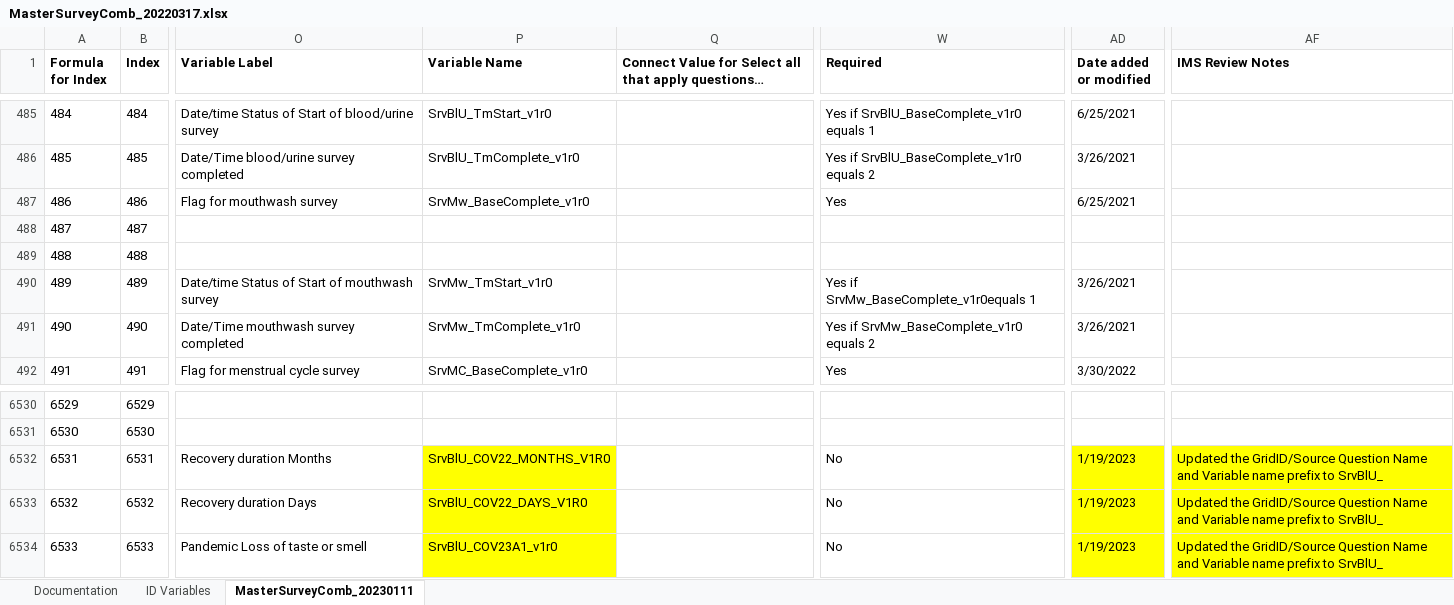
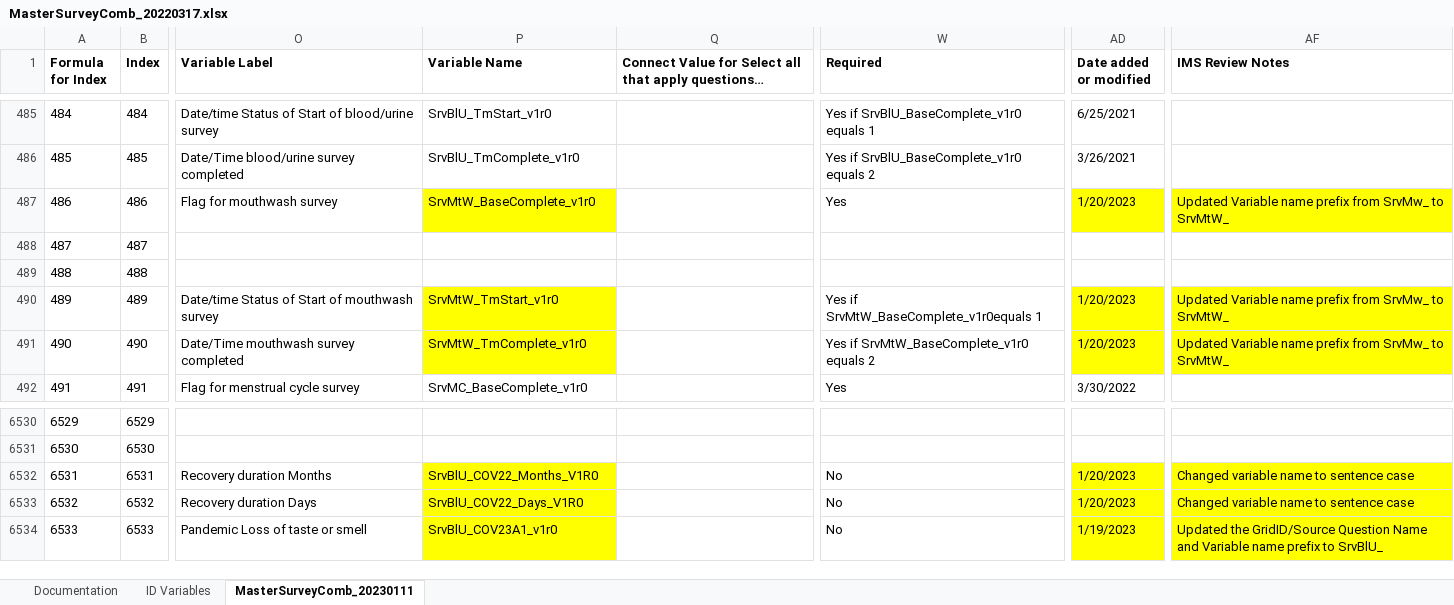
Before and after one commit to Analyticsphere/ConnectMasterAndSurveyCombinedDataDictionary, an Excel workbook: MasterSurveyComb_20220317.xlsx, sheet MasterSurveyComb_20230111, drawn as a sheet; only a part is shown, gaps mark what is left out; long unchanged cells end in …; values as stored, in another font and other column widths than the file's, no borders; the diff names each change by its address in the sheet, - before the commit and + after, or states it on an @@ line.

Commit message:
Add files via upload

```diff
--- a/MasterSurveyComb_20220317.xlsx (sheet MasterSurveyComb_20230111)
+++ b/MasterSurveyComb_20220317.xlsx (sheet MasterSurveyComb_20230111)
-P487 (Variable Name): SrvMw_BaseComplete_v1r0
+P487 (Variable Name): SrvMtW_BaseComplete_v1r0
-P487 fill: none
+P487 fill: #FFFF00
-AD487 (Date added or modified): 6/25/2021
+AD487 (Date added or modified): 1/20/2023
-AD487 fill: none
+AD487 fill: #FFFF00
-AF487 (IMS Review Notes): (empty)
+AF487 (IMS Review Notes): Updated Variable name prefix from SrvMw_ to SrvMtW_
-AF487 fill: none
+AF487 fill: #FFFF00
-P490 (Variable Name): SrvMw_TmStart_v1r0
+P490 (Variable Name): SrvMtW_TmStart_v1r0
-P490:P491 fill: none
+P490:P491 fill: #FFFF00
-W490 (Required): Yes if SrvMw_BaseComplete_v1r0equals 1
+W490 (Required): Yes if SrvMtW_BaseComplete_v1r0equals 1
-AD490:AD491 (Date added or modified): 3/26/2021
+AD490:AD491 (Date added or modified): 1/20/2023
-AD490:AD491 fill: none
+AD490:AD491 fill: #FFFF00
-AF490:AF491 (IMS Review Notes): (empty)
+AF490:AF491 (IMS Review Notes): Updated Variable name prefix from SrvMw_ to SrvMtW_
-AF490:AF491 fill: none
+AF490:AF491 fill: #FFFF00
-P491 (Variable Name): SrvMw_TmComplete_v1r0
+P491 (Variable Name): SrvMtW_TmComplete_v1r0
-W491 (Required): Yes if SrvMw_BaseComplete_v1r0 equals 2
+W491 (Required): Yes if SrvMtW_BaseComplete_v1r0 equals 2
-P6532 (Variable Name): SrvBlU_COV22_MONTHS_V1R0
+P6532 (Variable Name): SrvBlU_COV22_Months_V1R0
-AD6532:AD6533 (Date added or modified): 1/19/2023
+AD6532:AD6533 (Date added or modified): 1/20/2023
-AF6532:AF6533 (IMS Review Notes): Updated the GridID/Source Question Name and Variable name prefix to SrvBlU_
+AF6532:AF6533 (IMS Review Notes): Changed variable name to sentence case
-P6533 (Variable Name): SrvBlU_COV22_DAYS_V1R0
+P6533 (Variable Name): SrvBlU_COV22_Days_V1R0
```
Also changed, not shown: sheet Documentation.
